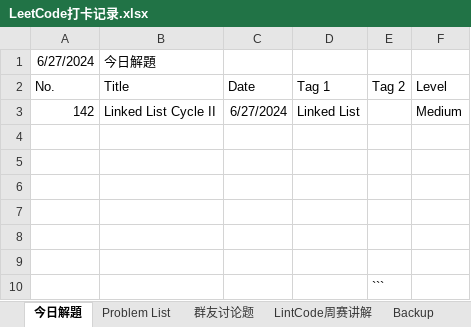
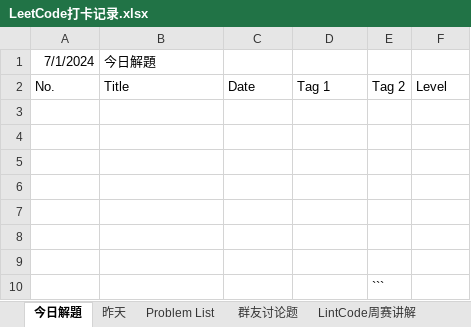
Before and after one commit to huawiz/programming_practice, an Excel workbook: LeetCode打卡记录.xlsx, sheet 今日解題, drawn as a sheet; values as stored, in another font and other column widths than the file's, no borders; table styles not drawn; the diff names each change by its address in the sheet, - before the commit and + after, or states it on an @@ line.

```diff
--- a/LeetCode打卡记录.xlsx (sheet 今日解題)
+++ b/LeetCode打卡记录.xlsx (sheet 今日解題)
+sheet tab: 昨天
-A1: 6/27/2024
+A1: 7/1/2024
-row 3: 142 | Linked List Cycle II | 6/27/2024 | Linked List |  | Medium
+row 3: (empty)
```
Also changed, not shown: sheet Problem List, 6 other files.
